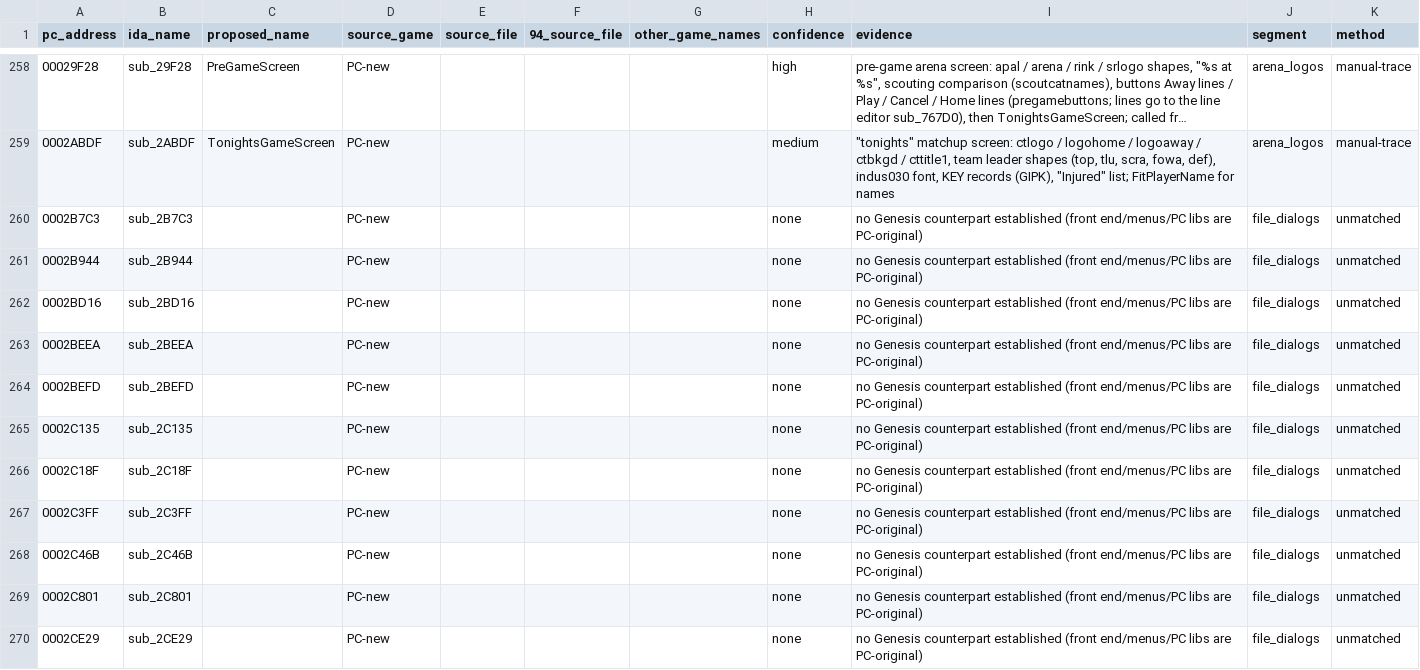
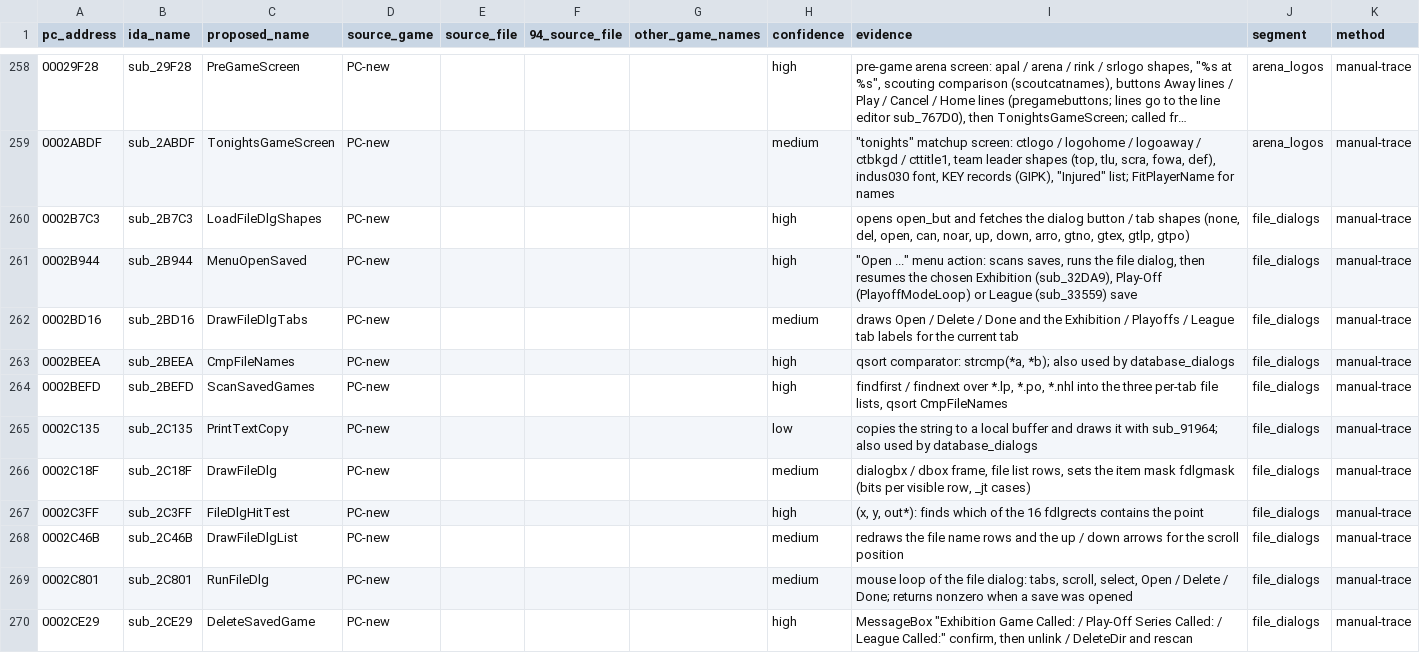
Before and after one commit to abdulahmad/NHL95PC, a CSV file: name_map_94.csv, drawn as a sheet; only a part is shown, gaps mark what is left out; long unchanged cells end in …; the diff covers the shown part only.

```diff
--- a/name_map_94.csv
+++ b/name_map_94.csv
@@ -259,12 +259,12 @@ pc_address,ida_name,proposed_name,source_game,source_file,94_source_file,other_g
 0002ABDF,sub_2ABDF,TonightsGameScreen,PC-new,,,,medium,"""tonights"" matchup screen: ctlogo / logohome / logoaway / ctbkgd / cttitle1, team leader shapes (top, tlu, scra, fowa, def), indus030 font, KEY records (GIPK), ""Injured"" list; FitPlayerName for names",arena_logos,manual-trace
-0002B7C3,sub_2B7C3,,PC-new,,,,none,no Genesis counterpart established (front end/menus/PC libs are PC-original),file_dialogs,unmatched
-0002B944,sub_2B944,,PC-new,,,,none,no Genesis counterpart established (front end/menus/PC libs are PC-original),file_dialogs,unmatched
-0002BD16,sub_2BD16,,PC-new,,,,none,no Genesis counterpart established (front end/menus/PC libs are PC-original),file_dialogs,unmatched
-0002BEEA,sub_2BEEA,,PC-new,,,,none,no Genesis counterpart established (front end/menus/PC libs are PC-original),file_dialogs,unmatched
-0002BEFD,sub_2BEFD,,PC-new,,,,none,no Genesis counterpart established (front end/menus/PC libs are PC-original),file_dialogs,unmatched
-0002C135,sub_2C135,,PC-new,,,,none,no Genesis counterpart established (front end/menus/PC libs are PC-original),file_dialogs,unmatched
-0002C18F,sub_2C18F,,PC-new,,,,none,no Genesis counterpart established (front end/menus/PC libs are PC-original),file_dialogs,unmatched
-0002C3FF,sub_2C3FF,,PC-new,,,,none,no Genesis counterpart established (front end/menus/PC libs are PC-original),file_dialogs,unmatched
-0002C46B,sub_2C46B,,PC-new,,,,none,no Genesis counterpart established (front end/menus/PC libs are PC-original),file_dialogs,unmatched
-0002C801,sub_2C801,,PC-new,,,,none,no Genesis counterpart established (front end/menus/PC libs are PC-original),file_dialogs,unmatched
-0002CE29,sub_2CE29,,PC-new,,,,none,no Genesis counterpart established (front end/menus/PC libs are PC-original),file_dialogs,unmatched
+0002B7C3,sub_2B7C3,LoadFileDlgShapes,PC-new,,,,high,"opens open_but and fetches the dialog button / tab shapes (none, del, open, can, noar, up, down, arro, gtno, gtex, gtlp, gtpo)",file_dialogs,manual-trace
+0002B944,sub_2B944,MenuOpenSaved,PC-new,,,,high,"""Open ..."" menu action: scans saves, runs the file dialog, then resumes the chosen Exhibition (sub_32DA9), Play-Off (PlayoffModeLoop) or League (sub_33559) save",file_dialogs,manual-trace
+0002BD16,sub_2BD16,DrawFileDlgTabs,PC-new,,,,medium,draws Open / Delete / Done and the Exhibition / Playoffs / League tab labels for the current tab,file_dialogs,manual-trace
+0002BEEA,sub_2BEEA,CmpFileNames,PC-new,,,,high,"qsort comparator: strcmp(*a, *b); also used by database_dialogs",file_dialogs,manual-trace
+0002BEFD,sub_2BEFD,ScanSavedGames,PC-new,,,,high,"findfirst / findnext over *.lp, *.po, *.nhl into the three per-tab file lists, qsort CmpFileNames",file_dialogs,manual-trace
+0002C135,sub_2C135,PrintTextCopy,PC-new,,,,low,copies the string to a local buffer and draws it with sub_91964; also used by database_dialogs,file_dialogs,manual-trace
+0002C18F,sub_2C18F,DrawFileDlg,PC-new,,,,medium,"dialogbx / dbox frame, file list rows, sets the item mask fdlgmask (bits per visible row, _jt cases)",file_dialogs,manual-trace
+0002C3FF,sub_2C3FF,FileDlgHitTest,PC-new,,,,high,"(x, y, out*): finds which of the 16 fdlgrects contains the point",file_dialogs,manual-trace
+0002C46B,sub_2C46B,DrawFileDlgList,PC-new,,,,medium,redraws the file name rows and the up / down arrows for the scroll position,file_dialogs,manual-trace
+0002C801,sub_2C801,RunFileDlg,PC-new,,,,medium,"mouse loop of the file dialog: tabs, scroll, select, Open / Delete / Done; returns nonzero when a save was opened",file_dialogs,manual-trace
+0002CE29,sub_2CE29,DeleteSavedGame,PC-new,,,,high,"MessageBox ""Exhibition Game Called: / Play-Off Series Called: / League Called:"" confirm, then unlink / DeleteDir and rescan",file_dialogs,manual-trace
```
Also changed, not shown: 8 edited cells elsewhere in this file, tools/global_map.csv, tools/manual_names.csv, 11 other files.
